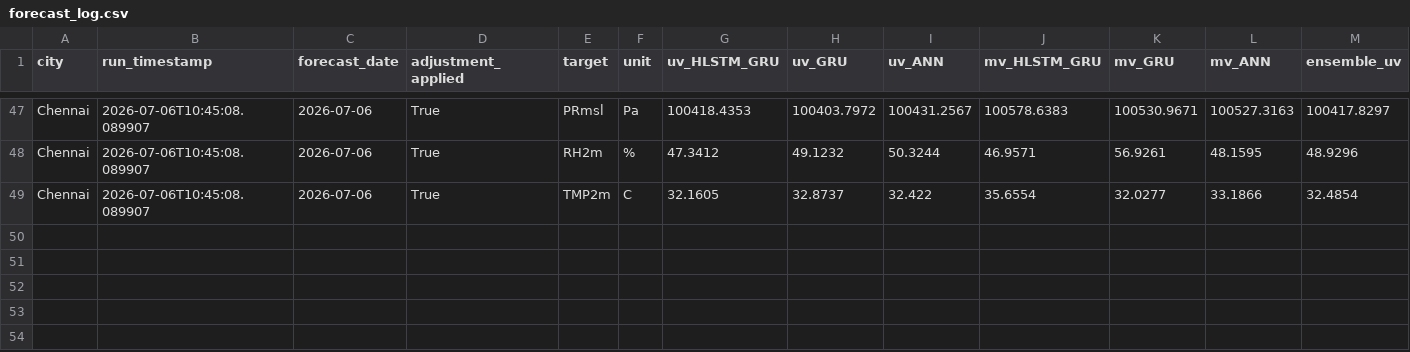
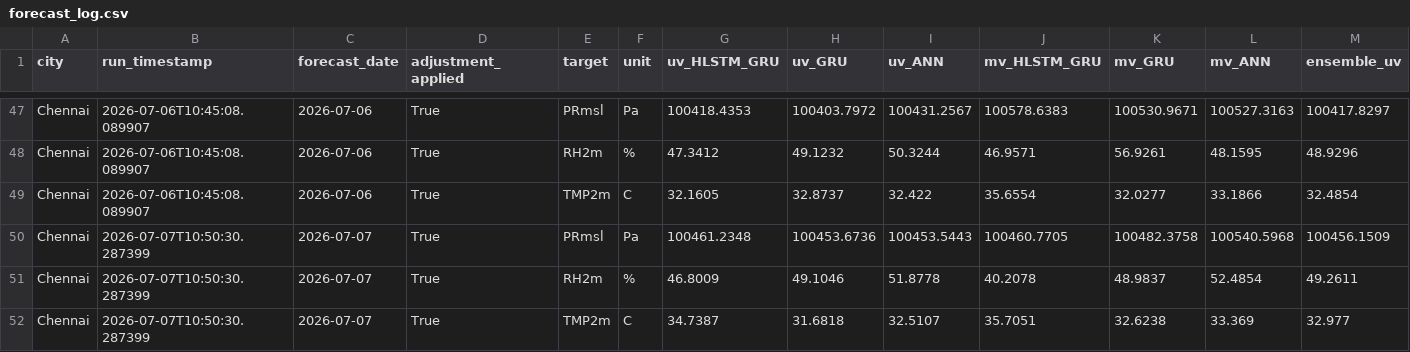
Before and after one commit to cdacaviral-source/cdacaviral-source-multicity-forecast-data-classical-om, a CSV file: data/om/Chennai/logs/forecast_log.csv, drawn as a sheet; only a part is shown, gaps mark what is left out; rows hold the shown columns only; the diff names each change by its address in the sheet, - before the commit and + after, or states it on an @@ line.

Commit message:
[Chennai] forecast_log.csv 2026-07-07

```diff
--- a/data/om/Chennai/logs/forecast_log.csv
+++ b/data/om/Chennai/logs/forecast_log.csv
+row 50: Chennai | 2026-07-07T10:50:30.287399 | 2026-07-07 | True | PRmsl | Pa | 100461.2348 | 100453.6736 | 100453.5443 | 100460.7705 | 100482.3758 | 100540.5968 | 100456.1509
+row 51: Chennai | 2026-07-07T10:50:30.287399 | 2026-07-07 | True | RH2m | % | 46.8009 | 49.1046 | 51.8778 | 40.2078 | 48.9837 | 52.4854 | 49.2611
+row 52: Chennai | 2026-07-07T10:50:30.287399 | 2026-07-07 | True | TMP2m | C | 34.7387 | 31.6818 | 32.5107 | 35.7051 | 32.6238 | 33.369 | 32.977
```
